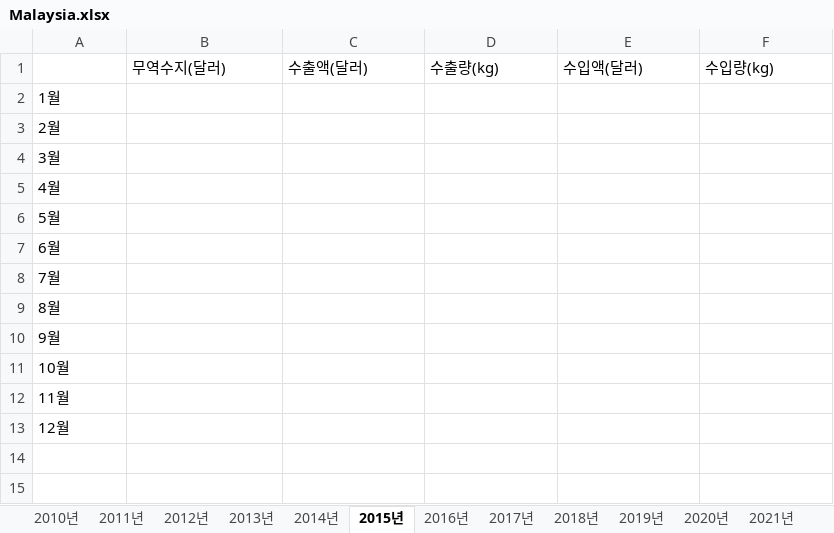
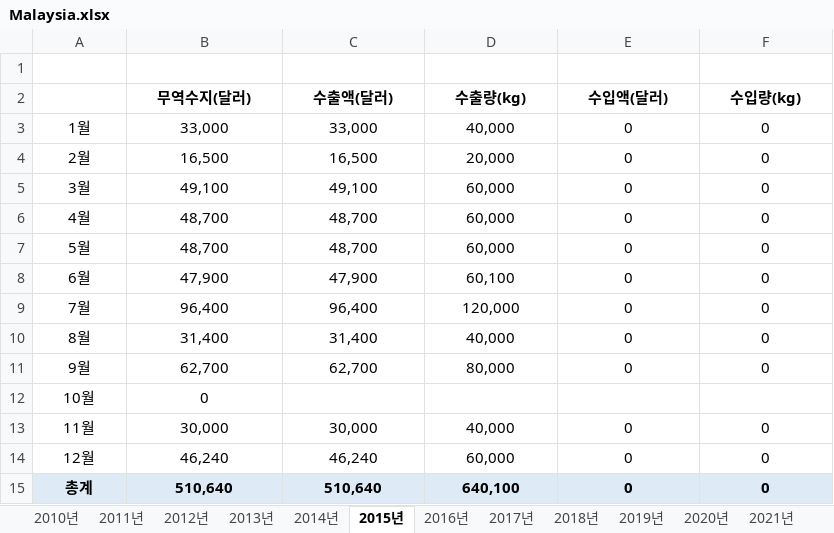
Before and after one commit to Jozosco/Nexus, an Excel workbook: data/raw/관세청/Import Export Performance by Commodity and Country(GW)/Soybean Meal (2304)/Malaysia.xlsx, sheet 2015년, drawn as a sheet; values as stored, in another font and other column widths than the file's, no borders; addresses are those after the commit; the diff names each change by its address in the sheet, - before the commit and + after, or states it on an @@ line.

```diff
--- a/data/raw/관세청/Import Export Performance by Commodity and Country(GW)/Soybean Meal (2304)/Malaysia.xlsx (sheet 2015년)
+++ b/data/raw/관세청/Import Export Performance by Commodity and Country(GW)/Soybean Meal (2304)/Malaysia.xlsx (sheet 2015년)
+row 1: (empty)
@@ B2:F2 alignment: left → center, bold: off → on @@
-A3:A14 alignment: left
+A3:A14 alignment: center
-B3 (무역수지(달러)): (empty)
+B3 (무역수지(달러)): 33,000
-C3 (수출액(달러)): (empty)
+C3 (수출액(달러)): 33,000
-D3 (수출량(kg)): (empty)
+D3 (수출량(kg)): 40,000
-E3:E11 (수입액(달러)): (empty)
+E3:E11 (수입액(달러)): 0
-F3:F11 (수입량(kg)): (empty)
+F3:F11 (수입량(kg)): 0
-B4 (무역수지(달러)): (empty)
+B4 (무역수지(달러)): 16,500
-C4 (수출액(달러)): (empty)
+C4 (수출액(달러)): 16,500
-D4 (수출량(kg)): (empty)
+D4 (수출량(kg)): 20,000
-B5 (무역수지(달러)): (empty)
+B5 (무역수지(달러)): 49,100
-C5 (수출액(달러)): (empty)
+C5 (수출액(달러)): 49,100
-D5:D7 (수출량(kg)): (empty)
+D5:D7 (수출량(kg)): 60,000
-B6:B7 (무역수지(달러)): (empty)
+B6:B7 (무역수지(달러)): 48,700
-C6:C7 (수출액(달러)): (empty)
+C6:C7 (수출액(달러)): 48,700
-B8 (무역수지(달러)): (empty)
+B8 (무역수지(달러)): 47,900
-C8 (수출액(달러)): (empty)
+C8 (수출액(달러)): 47,900
-D8 (수출량(kg)): (empty)
+D8 (수출량(kg)): 60,100
-B9 (무역수지(달러)): (empty)
+B9 (무역수지(달러)): 96,400
-C9 (수출액(달러)): (empty)
+C9 (수출액(달러)): 96,400
-D9 (수출량(kg)): (empty)
+D9 (수출량(kg)): 120,000
-B10 (무역수지(달러)): (empty)
+B10 (무역수지(달러)): 31,400
-C10 (수출액(달러)): (empty)
+C10 (수출액(달러)): 31,400
-D10 (수출량(kg)): (empty)
+D10 (수출량(kg)): 40,000
-B11 (무역수지(달러)): (empty)
+B11 (무역수지(달러)): 62,700
-C11 (수출액(달러)): (empty)
+C11 (수출액(달러)): 62,700
-D11 (수출량(kg)): (empty)
+D11 (수출량(kg)): 80,000
-B12 (무역수지(달러)): (empty)
+B12 (무역수지(달러)): 0
-B13 (무역수지(달러)): (empty)
+B13 (무역수지(달러)): 30,000
-C13 (수출액(달러)): (empty)
+C13 (수출액(달러)): 30,000
-D13 (수출량(kg)): (empty)
+D13 (수출량(kg)): 40,000
-E13:E14 (수입액(달러)): (empty)
+E13:E14 (수입액(달러)): 0
-F13:F14 (수입량(kg)): (empty)
+F13:F14 (수입량(kg)): 0
-B14 (무역수지(달러)): (empty)
+B14 (무역수지(달러)): 46,240
-C14 (수출액(달러)): (empty)
+C14 (수출액(달러)): 46,240
-D14 (수출량(kg)): (empty)
+D14 (수출량(kg)): 60,000
+row 15: 총계 | 510,640 | 510,640 | 640,100 | 0 | 0
```
Also changed, not shown: sheet 2019년, sheet 2017년, sheet 2014년, sheet 2016년, sheet 2011년, sheet 2012년, 10 more sheets, data/raw/관세청/Import Export Performance by Commodity and Country(GW)/Soybean Meal (2304)/Brazil.xlsx, data/raw/관세청/Import Export Performance by Commodity and Country(GW)/Soybean Meal (2304)/Netherlands.xlsx, 7 other files.
